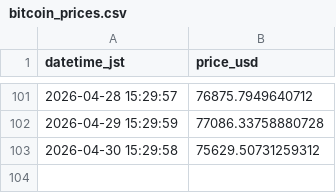
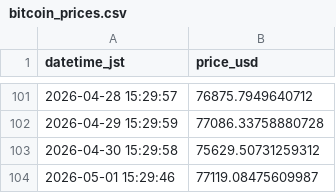
Before and after one commit to jumqueen/Pj_GetData, a CSV file: Data/bitcoin_prices.csv, drawn as a sheet; only a part is shown, gaps mark what is left out; the diff names each change by its address in the sheet, - before the commit and + after, or states it on an @@ line.

```diff
--- a/Data/bitcoin_prices.csv
+++ b/Data/bitcoin_prices.csv
+row 104: 2026-05-01 15:29:46 | 77119.08475609987
```
